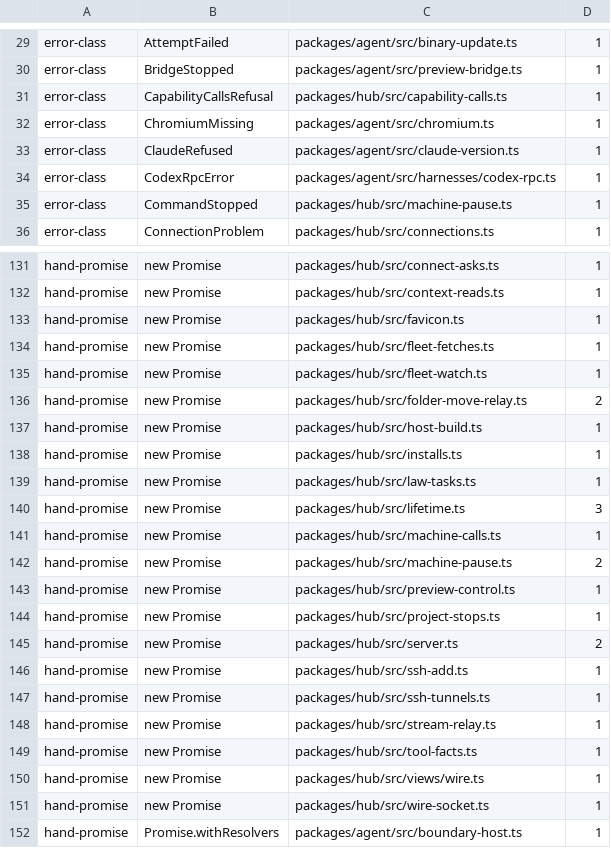
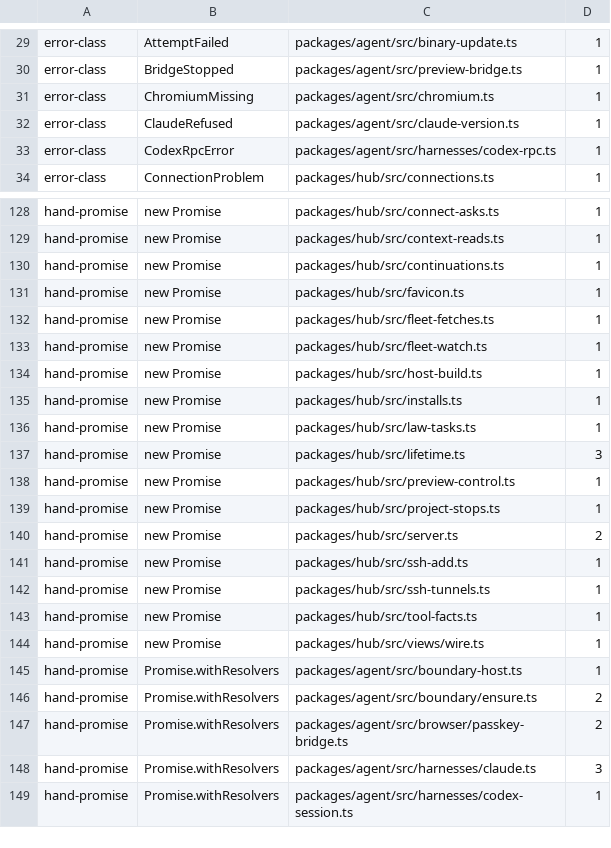
Before and after one commit to Bewinxed/cawco, a TSV file: scripts/effect-ratchet.baseline.tsv, drawn as a sheet; only a part is shown, gaps mark what is left out; the shorter side is filled out with more unchanged rows; the diff covers the shown part only.

```diff
--- a/scripts/effect-ratchet.baseline.tsv
+++ b/scripts/effect-ratchet.baseline.tsv
@@ -30,3 +30,2 @@ error-class	AttemptFailed	packages/agent/src/binary-update.ts	1
 error-class	BridgeStopped	packages/agent/src/preview-bridge.ts	1
-error-class	CapabilityCallsRefusal	packages/hub/src/capability-calls.ts	1
 error-class	ChromiumMissing	packages/agent/src/chromium.ts	1
@@ -34,3 +33,2 @@ error-class	ClaudeRefused	packages/agent/src/claude-version.ts	1
 error-class	CodexRpcError	packages/agent/src/harnesses/codex-rpc.ts	1
-error-class	CommandStopped	packages/hub/src/machine-pause.ts	1
 error-class	ConnectionProblem	packages/hub/src/connections.ts	1
@@ -132,2 +129,3 @@ hand-promise	new Promise	packages/hub/src/connect-asks.ts	1
 hand-promise	new Promise	packages/hub/src/context-reads.ts	1
+hand-promise	new Promise	packages/hub/src/continuations.ts	1
 hand-promise	new Promise	packages/hub/src/favicon.ts	1
@@ -135,3 +133,2 @@ hand-promise	new Promise	packages/hub/src/fleet-fetches.ts	1
 hand-promise	new Promise	packages/hub/src/fleet-watch.ts	1
-hand-promise	new Promise	packages/hub/src/folder-move-relay.ts	2
 hand-promise	new Promise	packages/hub/src/host-build.ts	1
@@ -140,4 +137,2 @@ hand-promise	new Promise	packages/hub/src/law-tasks.ts	1
 hand-promise	new Promise	packages/hub/src/lifetime.ts	3
-hand-promise	new Promise	packages/hub/src/machine-calls.ts	1
-hand-promise	new Promise	packages/hub/src/machine-pause.ts	2
 hand-promise	new Promise	packages/hub/src/preview-control.ts	1
@@ -147,6 +142,4 @@ hand-promise	new Promise	packages/hub/src/ssh-add.ts	1
 hand-promise	new Promise	packages/hub/src/ssh-tunnels.ts	1
-hand-promise	new Promise	packages/hub/src/stream-relay.ts	1
 hand-promise	new Promise	packages/hub/src/tool-facts.ts	1
 hand-promise	new Promise	packages/hub/src/views/wire.ts	1
-hand-promise	new Promise	packages/hub/src/wire-socket.ts	1
 hand-promise	Promise.withResolvers	packages/agent/src/boundary-host.ts	1
```
Also changed, not shown: 3 removed rows elsewhere in this file, 20 other files.
